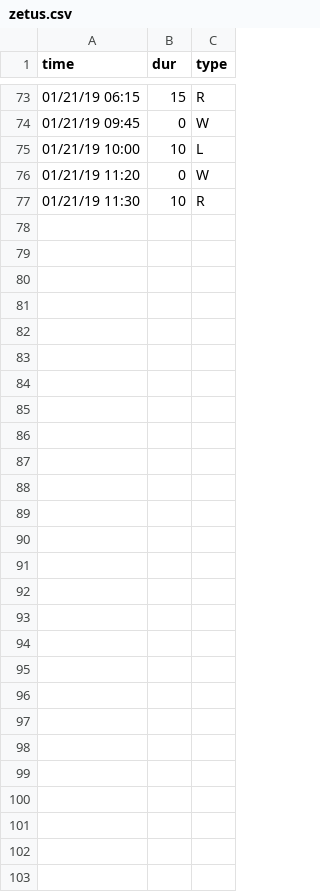
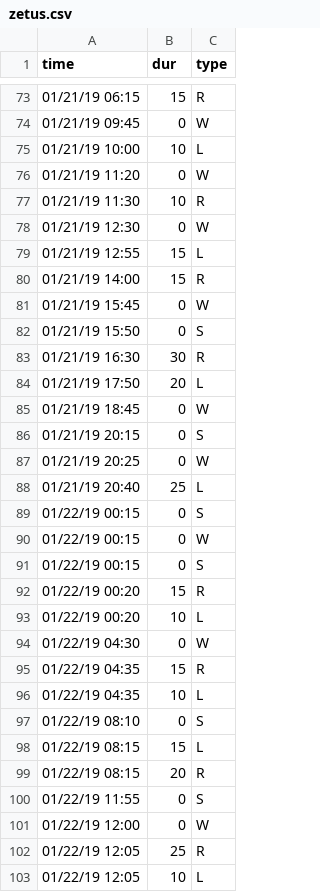
Before and after one commit to gautsi/gen-purpose-repo, a CSV file: zetus.csv, drawn as a sheet; only a part is shown, gaps mark what is left out; the diff names each change by its address in the sheet, - before the commit and + after, or states it on an @@ line.

Commit message:
Update zetus.csv

```diff
--- a/zetus.csv
+++ b/zetus.csv
+row 78: 01/21/19 12:30 | 0 | W
+row 79: 01/21/19 12:55 | 15 | L
+row 80: 01/21/19 14:00 | 15 | R
+row 81: 01/21/19 15:45 | 0 | W
+row 82: 01/21/19 15:50 | 0 | S
+row 83: 01/21/19 16:30 | 30 | R
+row 84: 01/21/19 17:50 | 20 | L
+row 85: 01/21/19 18:45 | 0 | W
+row 86: 01/21/19 20:15 | 0 | S
+row 87: 01/21/19 20:25 | 0 | W
+row 88: 01/21/19 20:40 | 25 | L
+row 89: 01/22/19 00:15 | 0 | S
+row 90: 01/22/19 00:15 | 0 | W
+row 91: 01/22/19 00:15 | 0 | S
+row 92: 01/22/19 00:20 | 15 | R
+row 93: 01/22/19 00:20 | 10 | L
+row 94: 01/22/19 04:30 | 0 | W
+row 95: 01/22/19 04:35 | 15 | R
+row 96: 01/22/19 04:35 | 10 | L
+row 97: 01/22/19 08:10 | 0 | S
+row 98: 01/22/19 08:15 | 15 | L
+row 99: 01/22/19 08:15 | 20 | R
+row 100: 01/22/19 11:55 | 0 | S
+row 101: 01/22/19 12:00 | 0 | W
+row 102: 01/22/19 12:05 | 25 | R
+row 103: 01/22/19 12:05 | 10 | L
```
